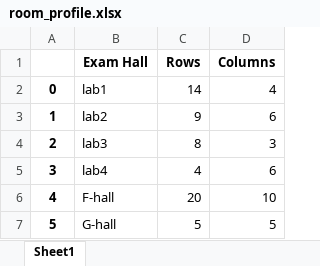
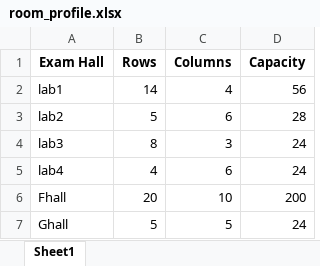
Before and after one commit to Urmila-m/ExamSeatPlan, an Excel workbook: Res/room_profile.xlsx, sheet Sheet1, drawn as a sheet; values as stored, in another font and other column widths than the file's, no borders; removed rows and columns are numbered as before the commit, all else as after; the diff names each change by its address in the sheet, - before the commit and + after, or states it on an @@ line.

```diff
--- a/Res/room_profile.xlsx (sheet Sheet1)
+++ b/Res/room_profile.xlsx (sheet Sheet1)
-column A, rows 2-7: 0 | 1 | 2 | 3 | 4 | 5
+column D (Capacity), rows 2-7: 56 | 28 | 24 | 24 | 200 | 24
-B3 (Rows): 9
+B3 (Rows): 5
-A6 (Exam Hall): F-hall
+A6 (Exam Hall): Fhall
-A7 (Exam Hall): G-hall
+A7 (Exam Hall): Ghall
```
Also changed, not shown: 12 other files.
